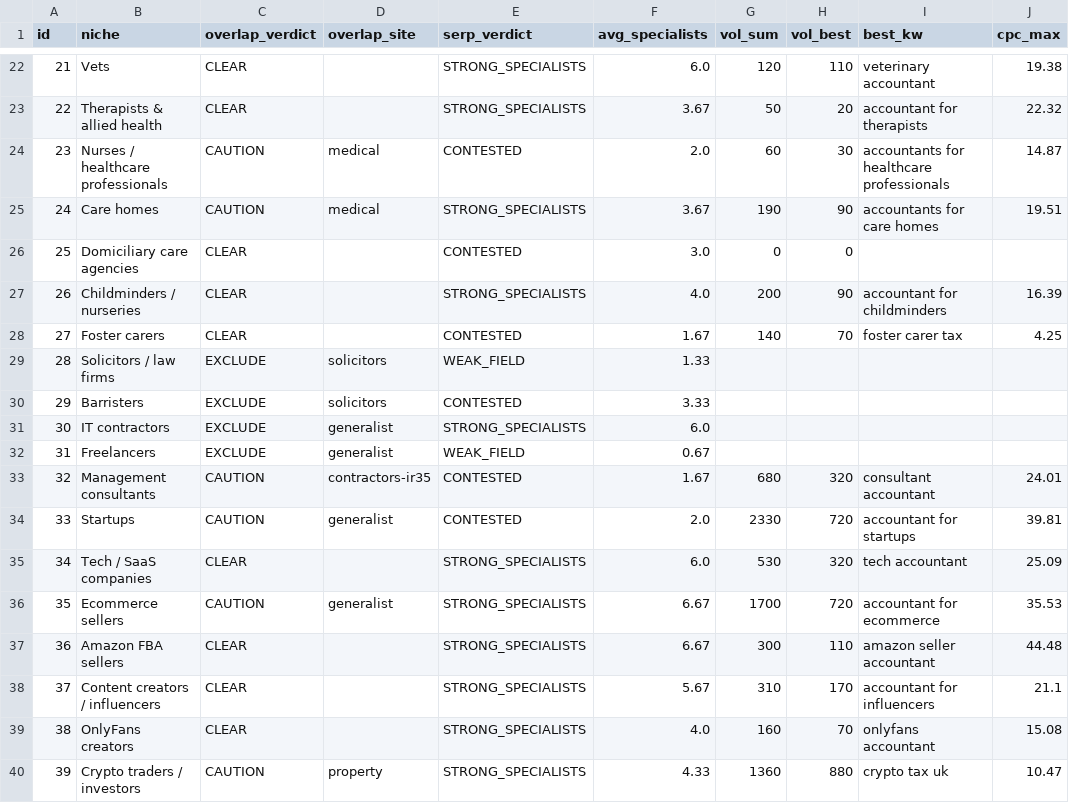
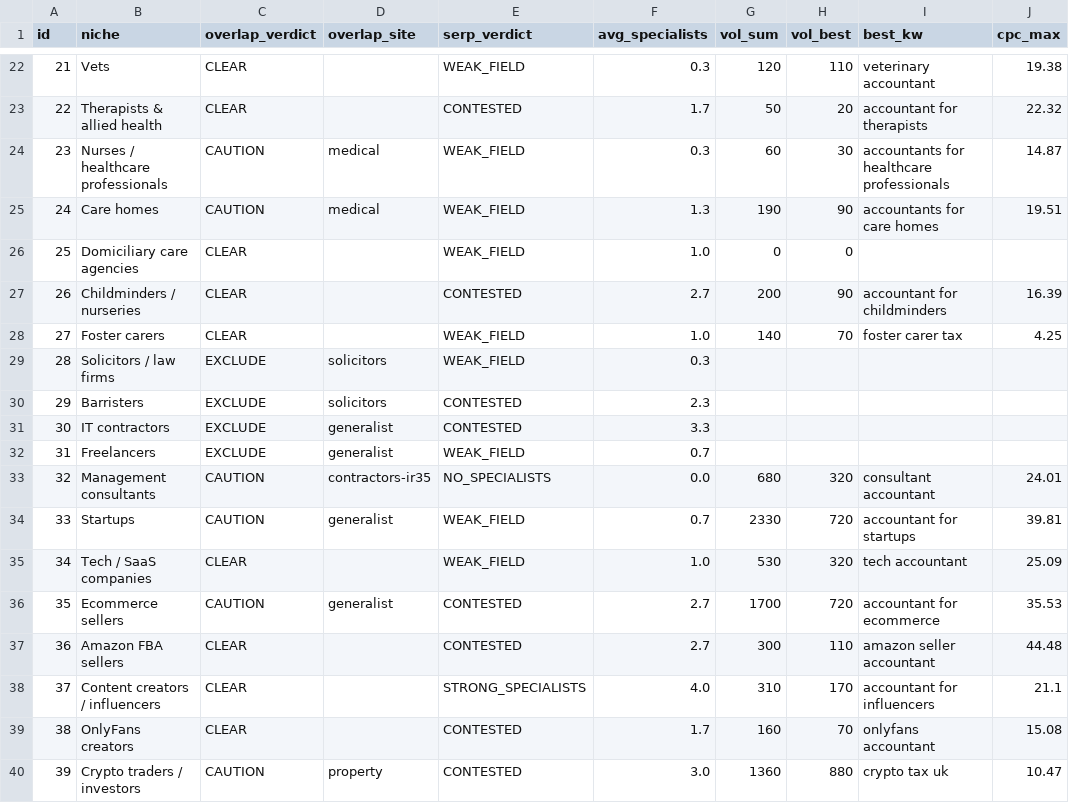
Before and after one commit to Jaymoo123/dentalfinancepartners.co.uk, a CSV file: expansion_research/r2_synthesis.csv, drawn as a sheet; only a part is shown, gaps mark what is left out; the diff covers the shown part only; the diff names each change by its address in the sheet, - before the commit and + after, or states it on an @@ line.

```diff
--- a/expansion_research/r2_synthesis.csv
+++ b/expansion_research/r2_synthesis.csv
-E22 (serp_verdict): STRONG_SPECIALISTS
+E22 (serp_verdict): WEAK_FIELD
-F22 (avg_specialists): 6.0
+F22 (avg_specialists): 0.3
-E23 (serp_verdict): STRONG_SPECIALISTS
+E23 (serp_verdict): CONTESTED
-F23 (avg_specialists): 3.67
+F23 (avg_specialists): 1.7
-E24 (serp_verdict): CONTESTED
+E24 (serp_verdict): WEAK_FIELD
-F24 (avg_specialists): 2.0
+F24 (avg_specialists): 0.3
-E25 (serp_verdict): STRONG_SPECIALISTS
+E25 (serp_verdict): WEAK_FIELD
-F25 (avg_specialists): 3.67
+F25 (avg_specialists): 1.3
-E26 (serp_verdict): CONTESTED
+E26 (serp_verdict): WEAK_FIELD
-F26 (avg_specialists): 3.0
+F26 (avg_specialists): 1.0
-E27 (serp_verdict): STRONG_SPECIALISTS
+E27 (serp_verdict): CONTESTED
-F27 (avg_specialists): 4.0
+F27 (avg_specialists): 2.7
-E28 (serp_verdict): CONTESTED
+E28 (serp_verdict): WEAK_FIELD
-F28 (avg_specialists): 1.67
+F28 (avg_specialists): 1.0
-F29 (avg_specialists): 1.33
+F29 (avg_specialists): 0.3
-F30 (avg_specialists): 3.33
+F30 (avg_specialists): 2.3
-E31 (serp_verdict): STRONG_SPECIALISTS
+E31 (serp_verdict): CONTESTED
-F31 (avg_specialists): 6.0
+F31 (avg_specialists): 3.3
-F32 (avg_specialists): 0.67
+F32 (avg_specialists): 0.7
-E33 (serp_verdict): CONTESTED
+E33 (serp_verdict): NO_SPECIALISTS
-F33 (avg_specialists): 1.67
+F33 (avg_specialists): 0.0
-E34 (serp_verdict): CONTESTED
+E34 (serp_verdict): WEAK_FIELD
-F34 (avg_specialists): 2.0
+F34 (avg_specialists): 0.7
-E35 (serp_verdict): STRONG_SPECIALISTS
+E35 (serp_verdict): WEAK_FIELD
-F35 (avg_specialists): 6.0
+F35 (avg_specialists): 1.0
-E36:E37 (serp_verdict): STRONG_SPECIALISTS
+E36:E37 (serp_verdict): CONTESTED
-F36:F37 (avg_specialists): 6.67
+F36:F37 (avg_specialists): 2.7
-F38 (avg_specialists): 5.67
+F38 (avg_specialists): 4.0
-E39:E40 (serp_verdict): STRONG_SPECIALISTS
+E39:E40 (serp_verdict): CONTESTED
-F39 (avg_specialists): 4.0
+F39 (avg_specialists): 1.7
-F40 (avg_specialists): 4.33
+F40 (avg_specialists): 3.0
```
Also changed, not shown: 112 edited cells elsewhere in this file, 27 other files.
